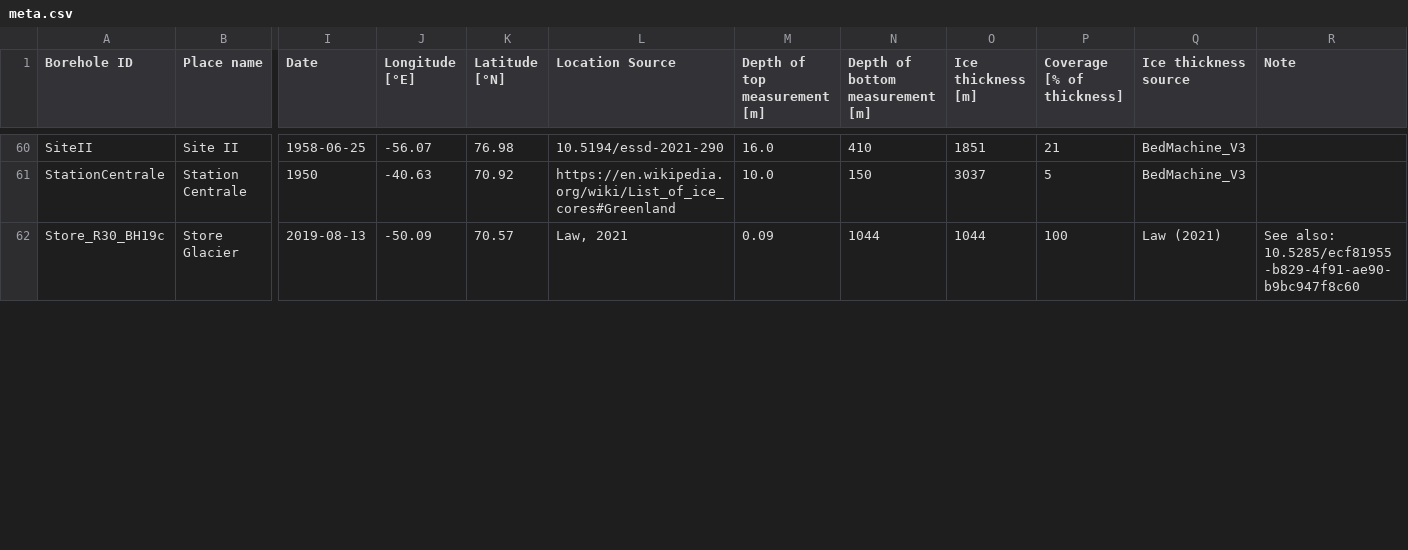
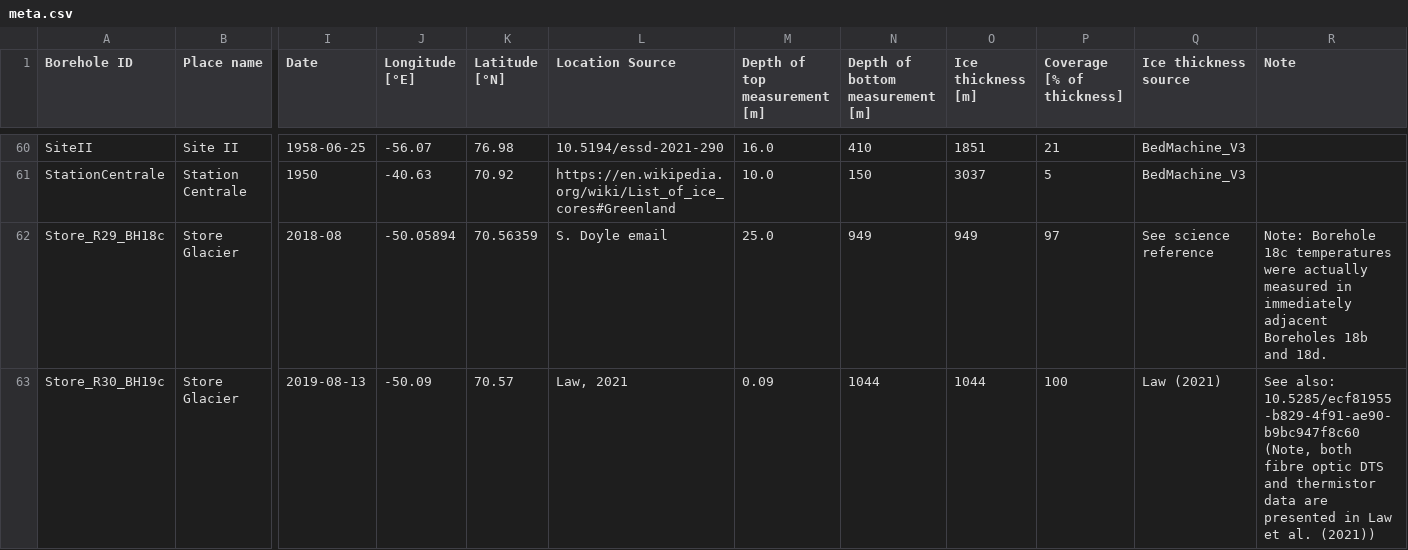
Before and after one commit to GEUS-Glaciology-and-Climate/greenland_ice_borehole_temperature_profiles, a CSV file: data/meta.csv, drawn as a sheet; only a part is shown, gaps mark what is left out; addresses are those after the commit; rows hold the shown columns only; the diff covers the shown part only; the diff names each change by its address in the sheet, - before the commit and + after, or states it on an @@ line.

```diff
--- a/data/meta.csv
+++ b/data/meta.csv
+row 62: Store_R29_BH18c | Store Glacier | 2018-08 | -50.05894 | 70.56359 | S. Doyle email | 25.0 | 949 | 949 | 97 | See science reference | Note: Borehole 18c temperatures were actually measured in immediately adjacent Boreholes 18b and 18d.
-R63 (Note): …also: 10.5285/ecf81955-b829-4f91-ae90-b9bc947f8c60
+R63 (Note): …also: 10.5285/ecf81955-b829-4f91-ae90-b9bc947f8c60 (Note, both fibre optic DTS and thermistor data are presented in Law et al. (2021))
```
Also changed, not shown: 10 edited cells elsewhere in this file, data/temperature_dnorm.csv, 20 other files.
